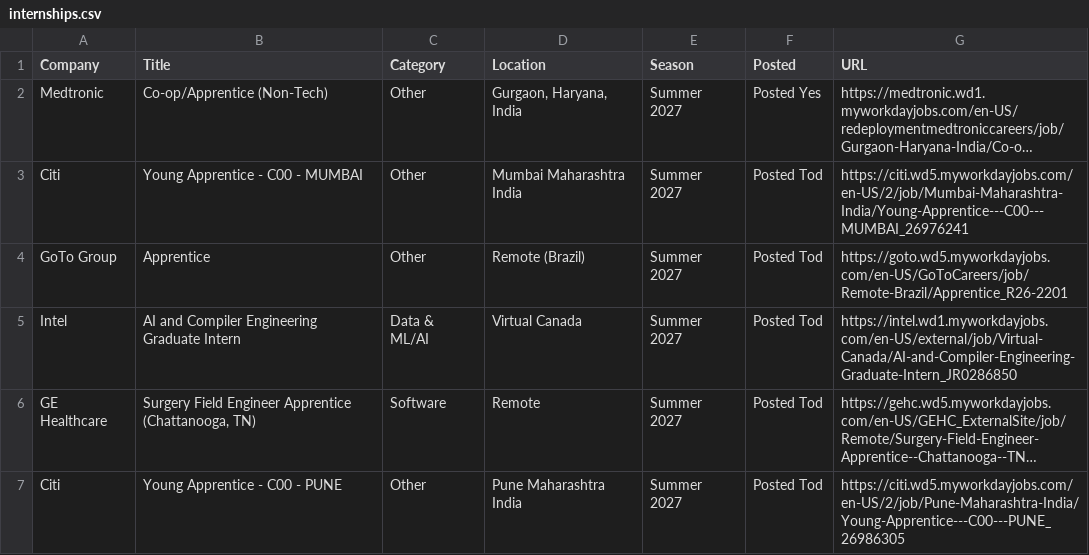
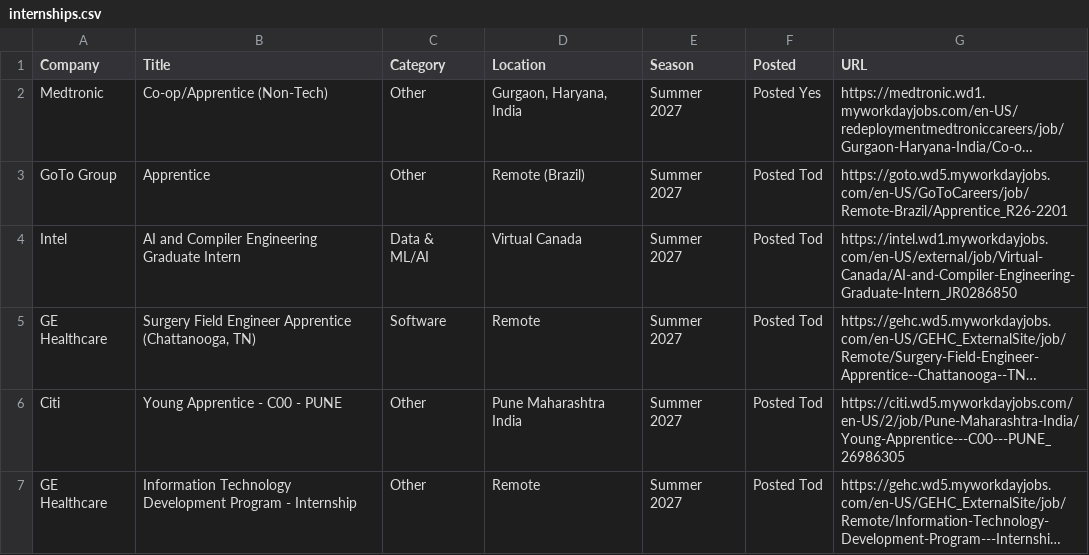
Before and after one commit to 10vulture1005/interns-work, a CSV file: data/internships.csv, drawn as a sheet; only a part is shown; the shorter side is filled out with more unchanged rows; long unchanged cells end in …; the diff names each change by its address in the sheet, - before the commit and + after, or states it on an @@ line.

Commit message:
chore: update internships (2026-09-17 09:44 UTC)

```diff
--- a/data/internships.csv
+++ b/data/internships.csv
-row 3: Citi | Young Apprentice - C00 - MUMBAI | Other | Mumbai Maharashtra India | Summer 2027 | Posted Tod | https://citi.wd5.myworkdayjobs.com/en-US/2/job/Mumbai-Maharashtra-India/Young-Apprentice---C00---MUMBAI_26976241
```
Also changed, not shown: 9 other files.
